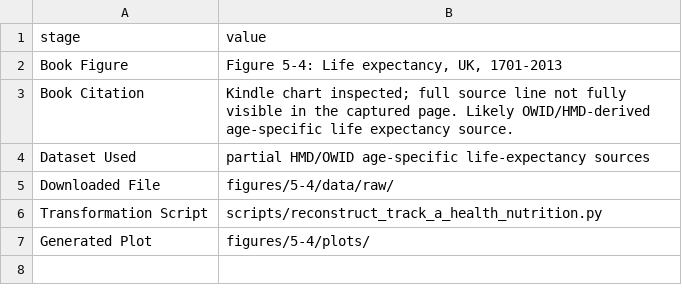
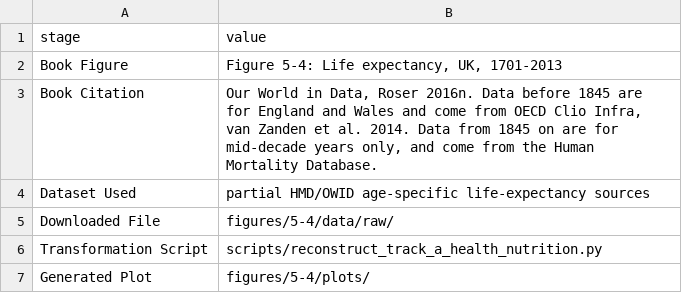
Before and after one commit to J-Chamberlain/pinker_charts, a CSV file: figures/5-4/lineage/figure_lineage.csv, drawn as a sheet.

```diff
--- a/figures/5-4/lineage/figure_lineage.csv
+++ b/figures/5-4/lineage/figure_lineage.csv
@@ -2,3 +2,3 @@ stage,value
 Book Figure,"Figure 5-4: Life expectancy, UK, 1701-2013"
-Book Citation,Kindle chart inspected; full source line not fully visible in the captured page. Likely OWID/HMD-derived age-specific life expectancy source.
+Book Citation,"Our World in Data, Roser 2016n. Data before 1845 are for England and Wales and come from OECD Clio Infra, van Zanden et al. 2014. Data from 1845 on are for mid-decade years only, and come from the Human Mortality Database."
 Dataset Used,partial HMD/OWID age-specific life-expectancy sources
```
Also changed, not shown: data/metadata/figure_metadata.csv, 42 other files.
